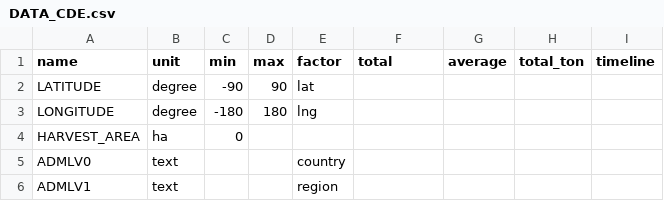
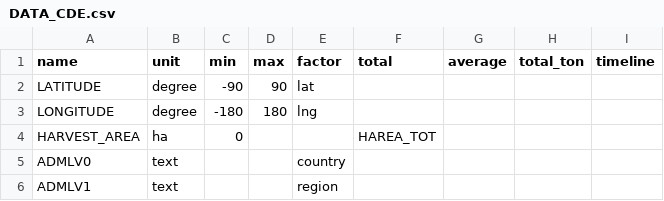
Before and after one commit to DSSAT/supermaas-aggregate-pythia-outputs, a CSV file: DATA_CDE.csv, drawn as a sheet; only a part is shown.

```diff
--- a/DATA_CDE.csv
+++ b/DATA_CDE.csv
@@ -3,3 +3,3 @@ LATITUDE,degree,-90,90,lat,,,,
 LONGITUDE,degree,-180,180,lng,,,,
-HARVEST_AREA,ha,0,,,,,,
+HARVEST_AREA,ha,0,,,HAREA_TOT,,,
 ADMLV0,text,,,country,,,,
```
Also changed, not shown: 1 other file.
